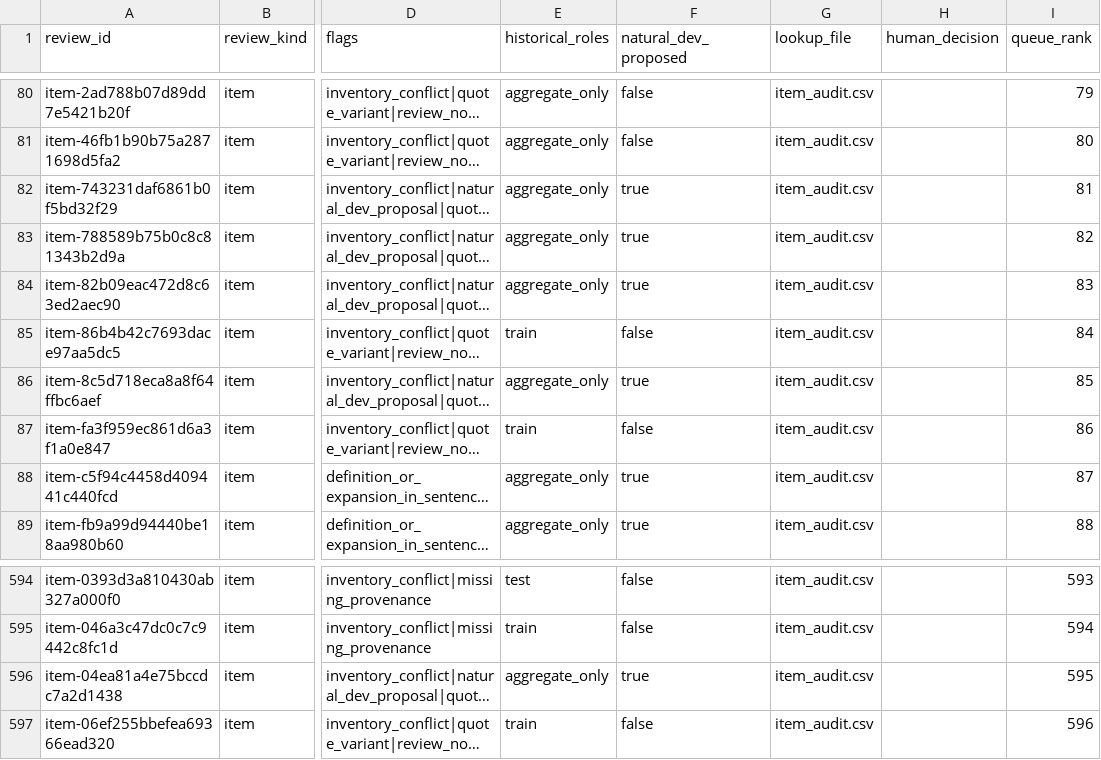
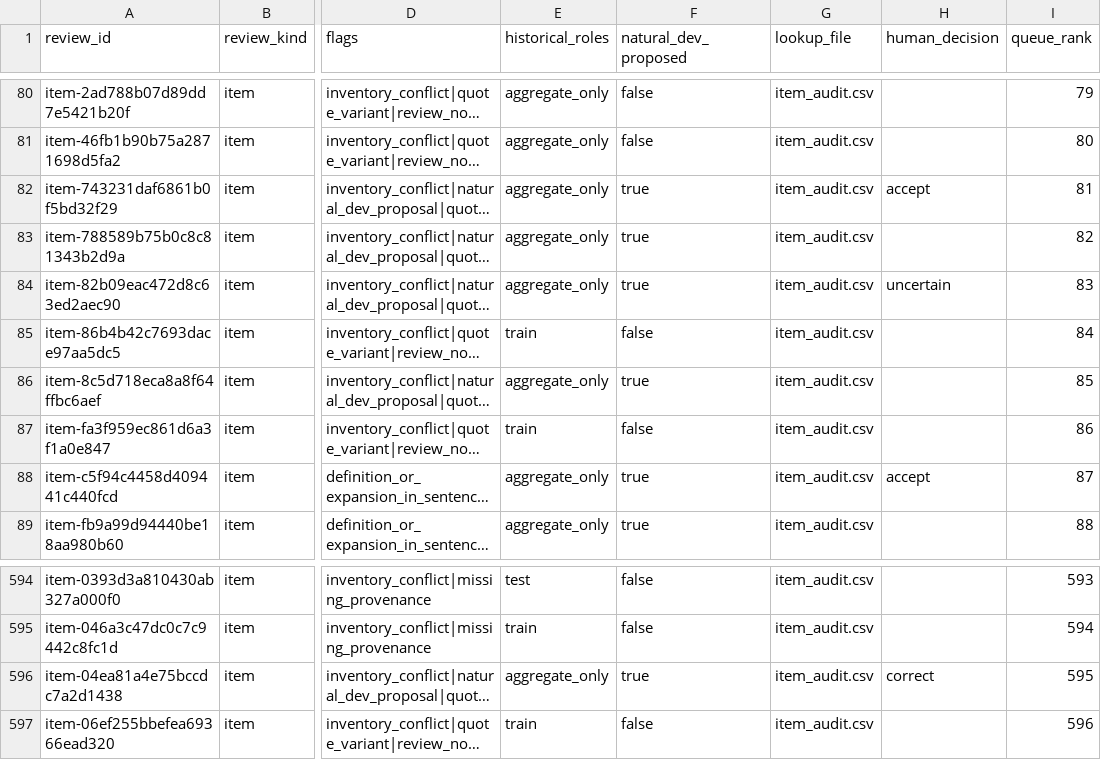
Before and after one commit to BenCarmel123/hebrew-acronym-disambiguation, a CSV file: data/study_v1/review/review_queue.csv, drawn as a sheet; only a part is shown, gaps mark what is left out; long unchanged cells end in …; the diff names each change by its address in the sheet, - before the commit and + after, or states it on an @@ line.

```diff
--- a/data/study_v1/review/review_queue.csv
+++ b/data/study_v1/review/review_queue.csv
-H82 (human_decision): (empty)
+H82 (human_decision): accept
-H84 (human_decision): (empty)
+H84 (human_decision): uncertain
-H88 (human_decision): (empty)
+H88 (human_decision): accept
-H596 (human_decision): (empty)
+H596 (human_decision): correct
```
Also changed, not shown: data/study_v1/review/pilot_items.csv, data/study_v1/review/review_decisions.csv, 2 other files.
